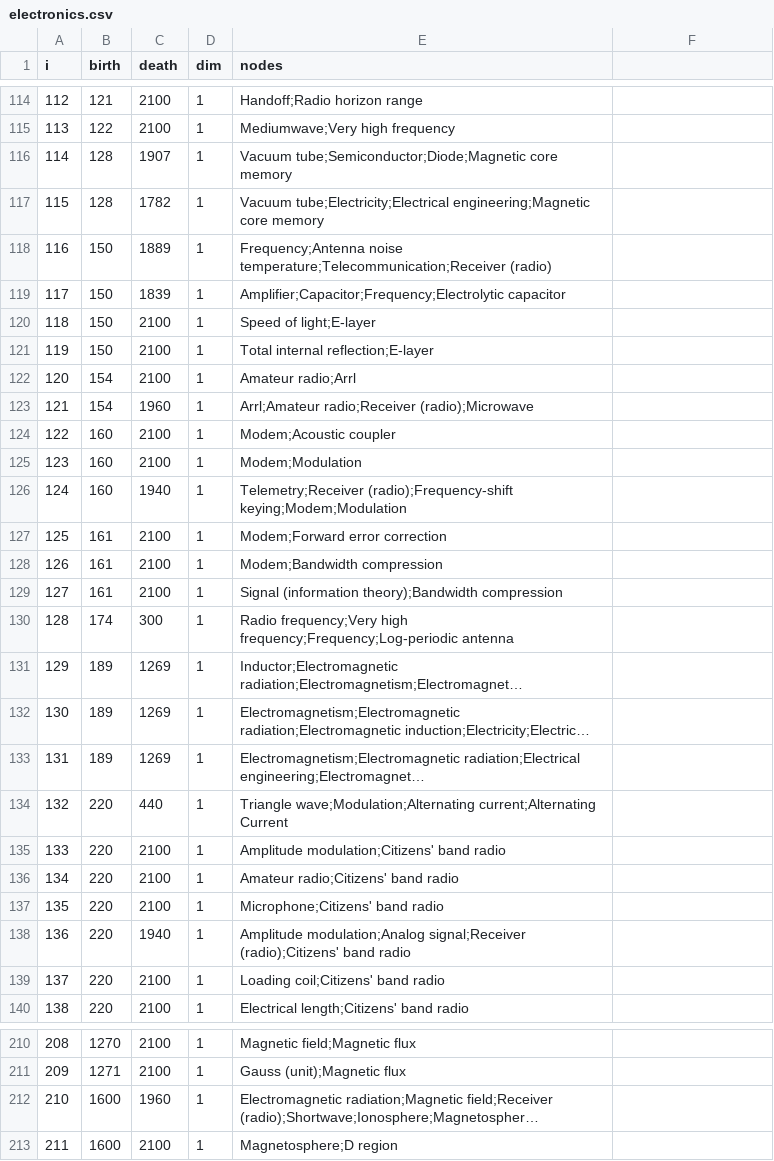
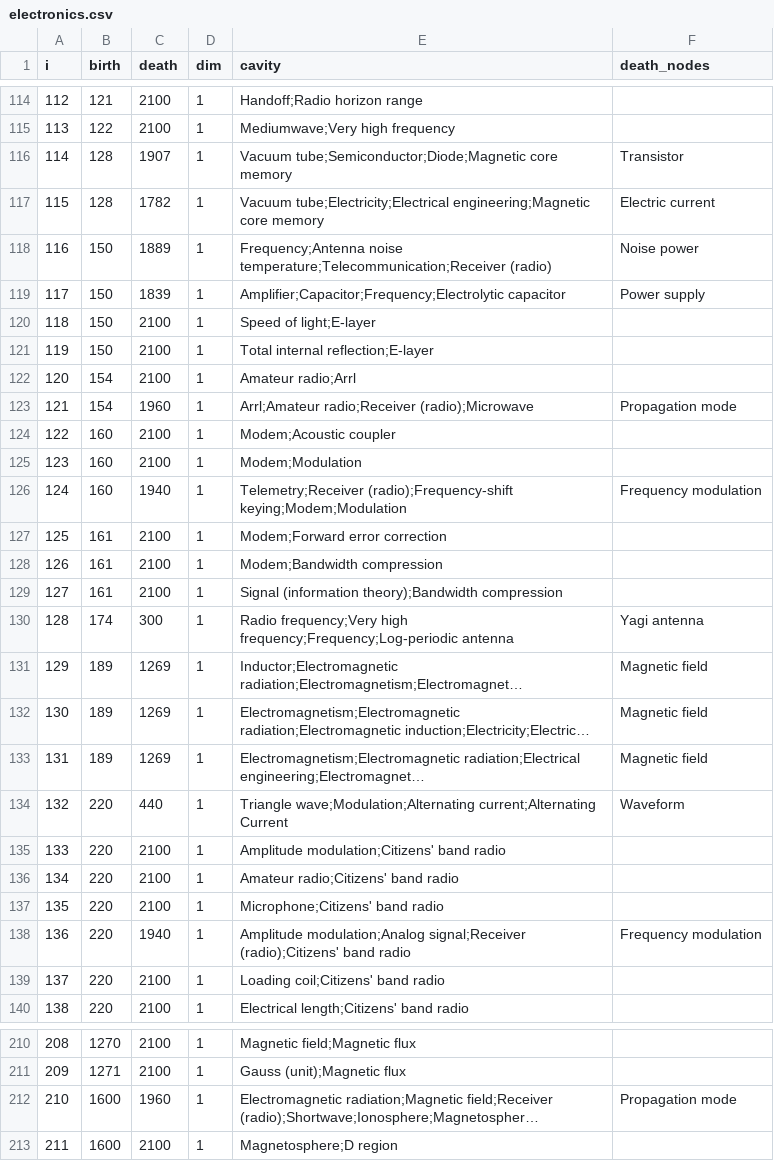
Before and after one commit to harangju/harangju.github.io, a CSV file: assets/wikibars/electronics.csv, drawn as a sheet; only a part is shown, gaps mark what is left out; long unchanged cells end in …; the diff covers the shown part only; the diff names each change by its address in the sheet, - before the commit and + after, or states it on an @@ line.

```diff
--- a/assets/wikibars/electronics.csv
+++ b/assets/wikibars/electronics.csv
-E1: nodes
+E1: cavity
-F1: (empty)
+F1: death_nodes
-F116 (death_nodes): (empty)
+F116 (death_nodes): Transistor
-F117 (death_nodes): (empty)
+F117 (death_nodes): Electric current
-F118 (death_nodes): (empty)
+F118 (death_nodes): Noise power
-F119 (death_nodes): (empty)
+F119 (death_nodes): Power supply
-F123 (death_nodes): (empty)
+F123 (death_nodes): Propagation mode
-F126 (death_nodes): (empty)
+F126 (death_nodes): Frequency modulation
-F130 (death_nodes): (empty)
+F130 (death_nodes): Yagi antenna
-F131:F133 (death_nodes): (empty)
+F131:F133 (death_nodes): Magnetic field
-F134 (death_nodes): (empty)
+F134 (death_nodes): Waveform
-F138 (death_nodes): (empty)
+F138 (death_nodes): Frequency modulation
-F212 (death_nodes): (empty)
+F212 (death_nodes): Propagation mode
```
Also changed, not shown: 184 edited cells elsewhere in this file, assets/wikibars/earth science.csv, assets/wikibars/molecular biology.csv, 37 other files.
